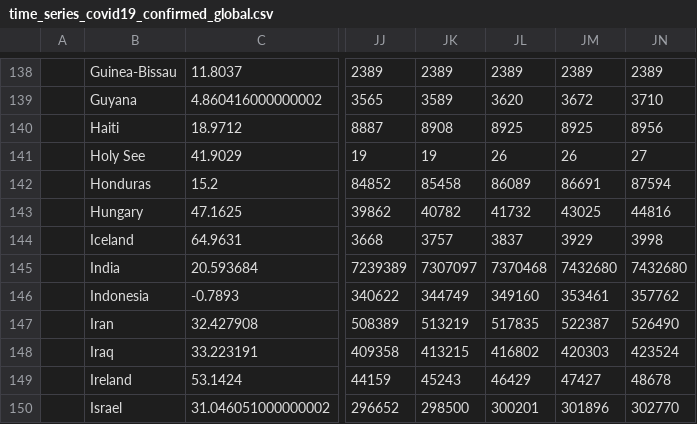
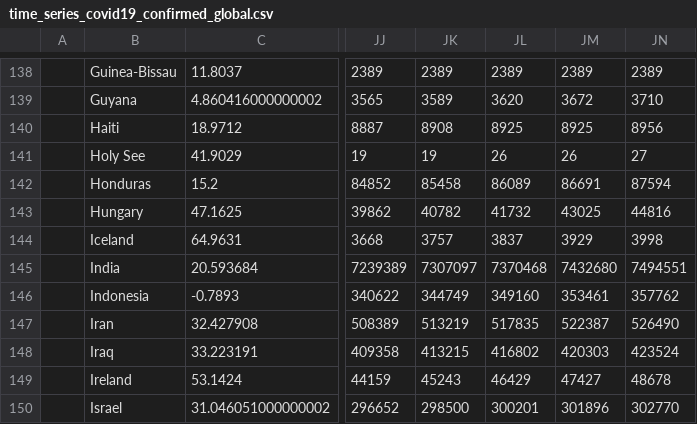
Before and after one commit to bkandiyal/covid19-dataset, a CSV file: data/time_series_covid19_confirmed_global.csv, drawn as a sheet; only a part is shown, gaps mark what is left out; the diff names each change by its address in the sheet, - before the commit and + after, or states it on an @@ line.

```diff
--- a/data/time_series_covid19_confirmed_global.csv
+++ b/data/time_series_covid19_confirmed_global.csv
-JN145: 7432680
+JN145: 7494551
```
Also changed, not shown: data/time_series_covid19_deaths_global.csv, data/time_series_covid19_recovered_global.csv.
